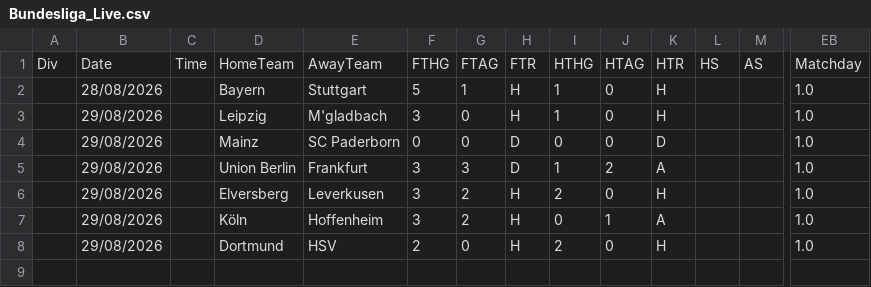
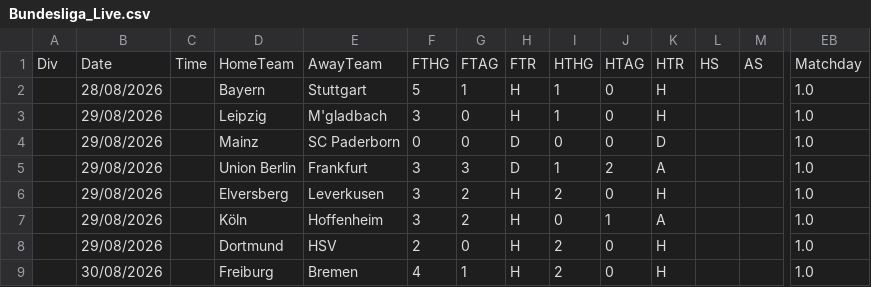
Before and after one commit to iFelice/SoccerMath2.0, a CSV file: SoccerMath/database/Bundesliga_Live.csv, drawn as a sheet; only a part is shown, gaps mark what is left out; rows hold the shown columns only; the diff names each change by its address in the sheet, - before the commit and + after, or states it on an @@ line.

```diff
--- a/SoccerMath/database/Bundesliga_Live.csv
+++ b/SoccerMath/database/Bundesliga_Live.csv
+row 9:  | 30/08/2026 |  | Freiburg | Bremen | 4 | 1 | H | 2 | 0 | H |  |  | 1.0
```
Also changed, not shown: SoccerMath/database/LaLiga_Live.csv, SoccerMath/database/Ligue1_Live.csv, 1 other file.
